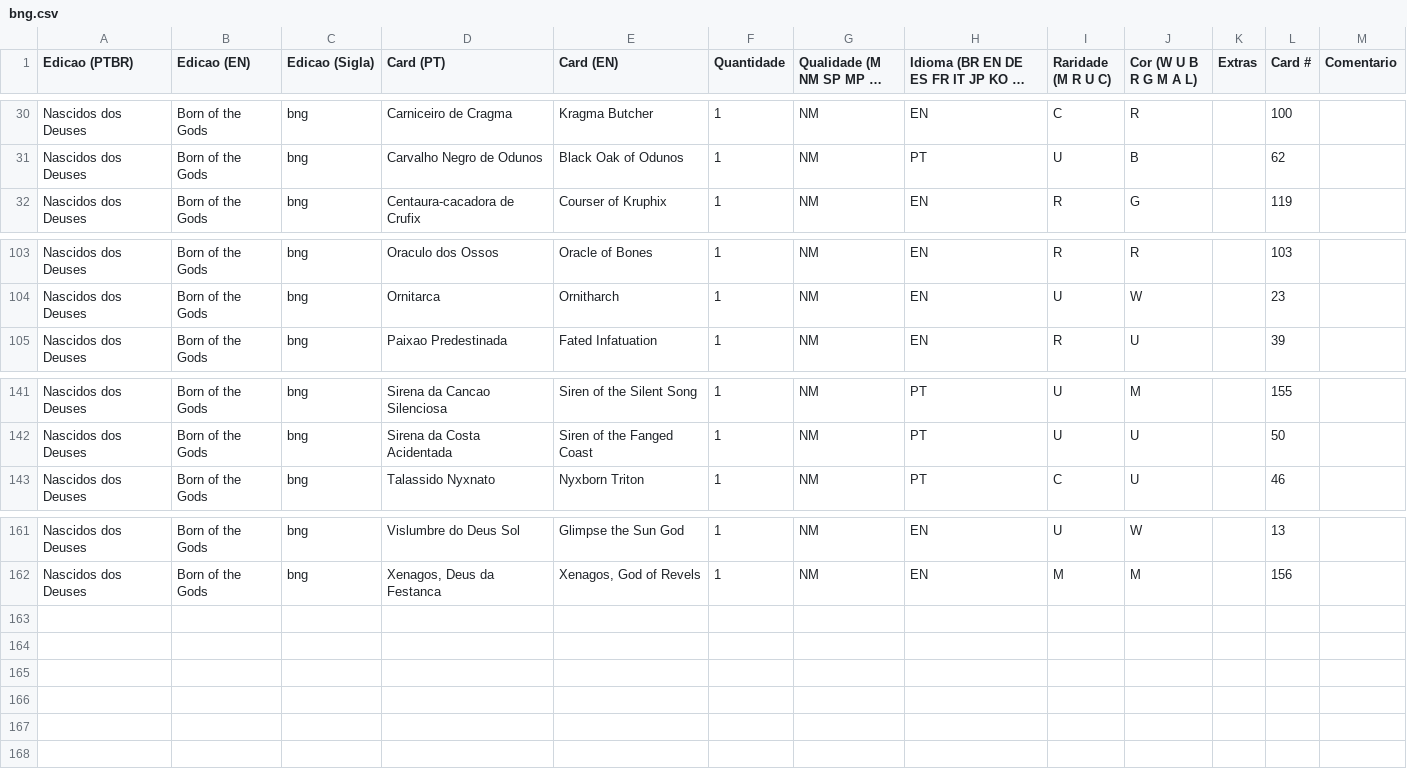
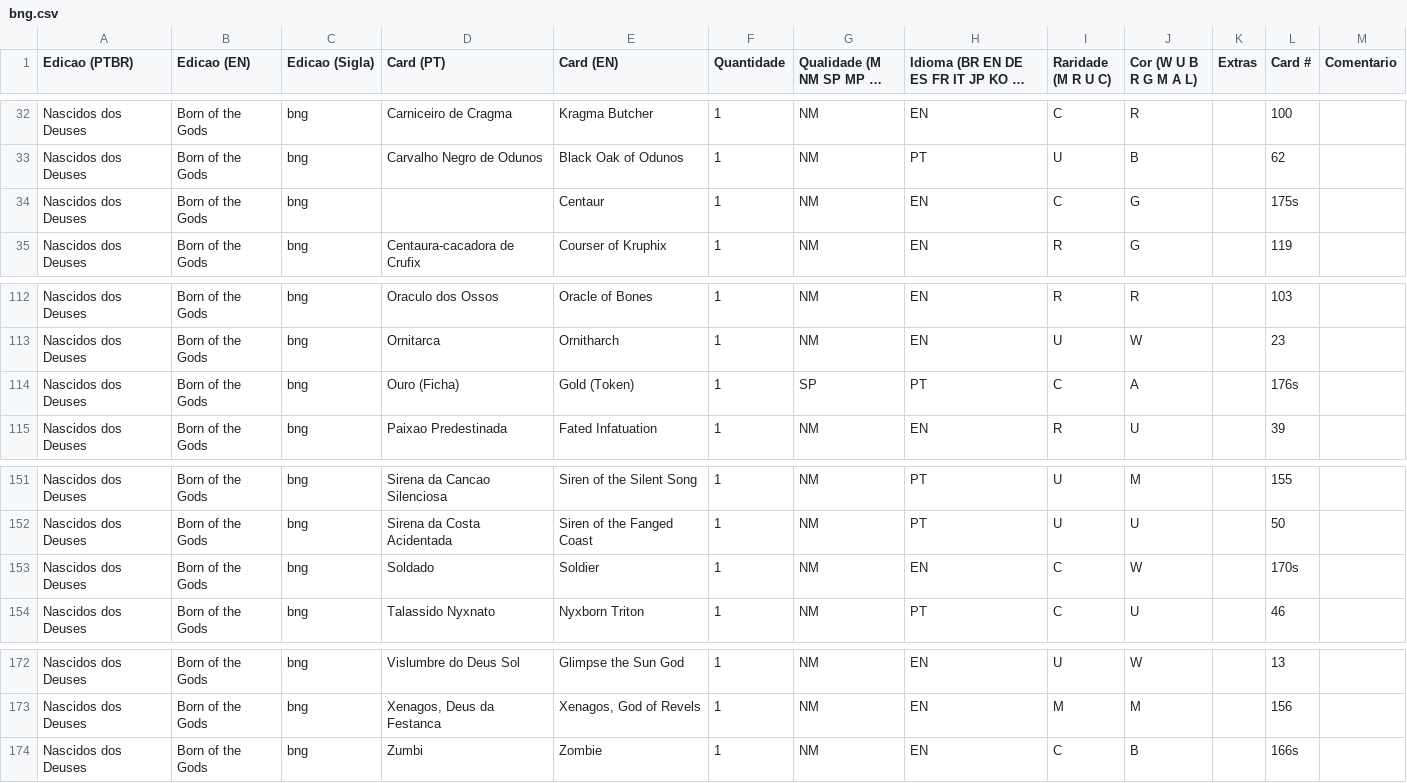
Before and after one commit to rodrigouxp/card-gatherer, a CSV file: bng.csv, drawn as a sheet; only a part is shown, gaps mark what is left out; long unchanged cells end in …; the diff covers the shown part only; the diff names each change by its address in the sheet, - before the commit and + after, or states it on an @@ line.

```diff
--- a/bng.csv
+++ b/bng.csv
+row 34: Nascidos dos Deuses | Born of the Gods | bng |  | Centaur | 1 | NM | EN | C | G |  | 175s
+row 114: Nascidos dos Deuses | Born of the Gods | bng | Ouro (Ficha) | Gold (Token) | 1 | SP | PT | C | A |  | 176s
+row 153: Nascidos dos Deuses | Born of the Gods | bng | Soldado | Soldier | 1 | NM | EN | C | W |  | 170s
+row 174: Nascidos dos Deuses | Born of the Gods | bng | Zumbi | Zombie | 1 | NM | EN | C | B |  | 166s
```
Also changed, not shown: 8 added rows elsewhere in this file, 2 other files.
